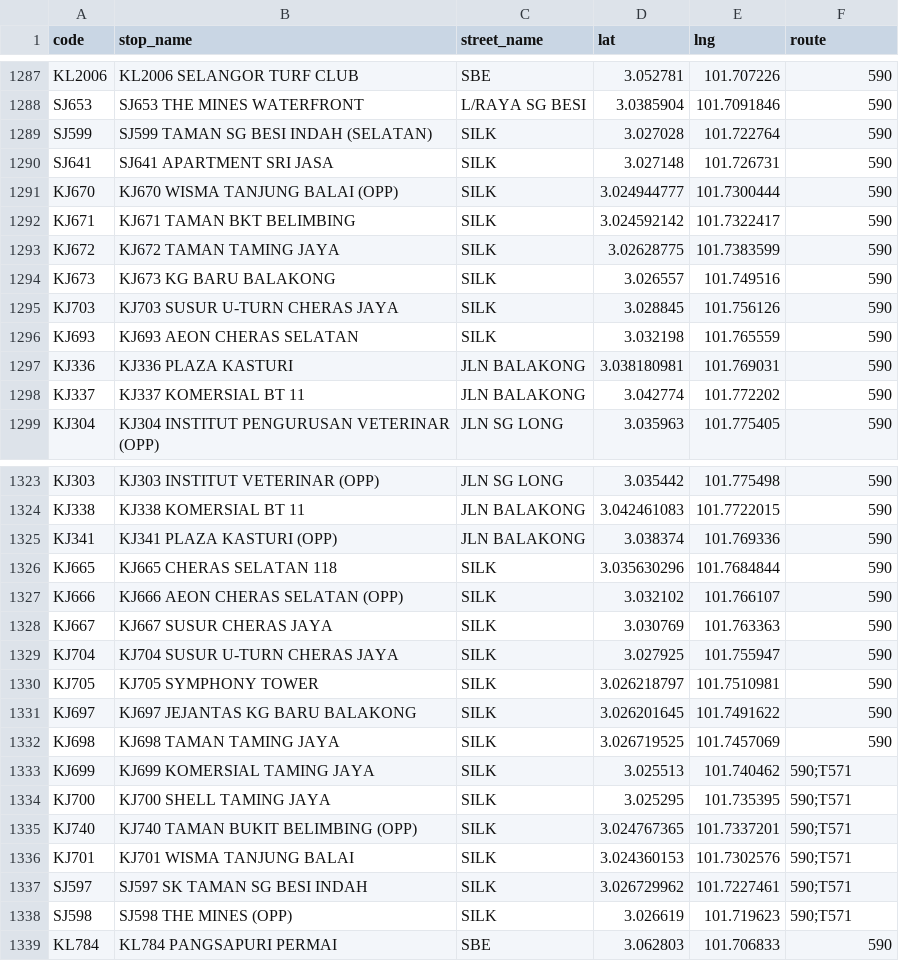
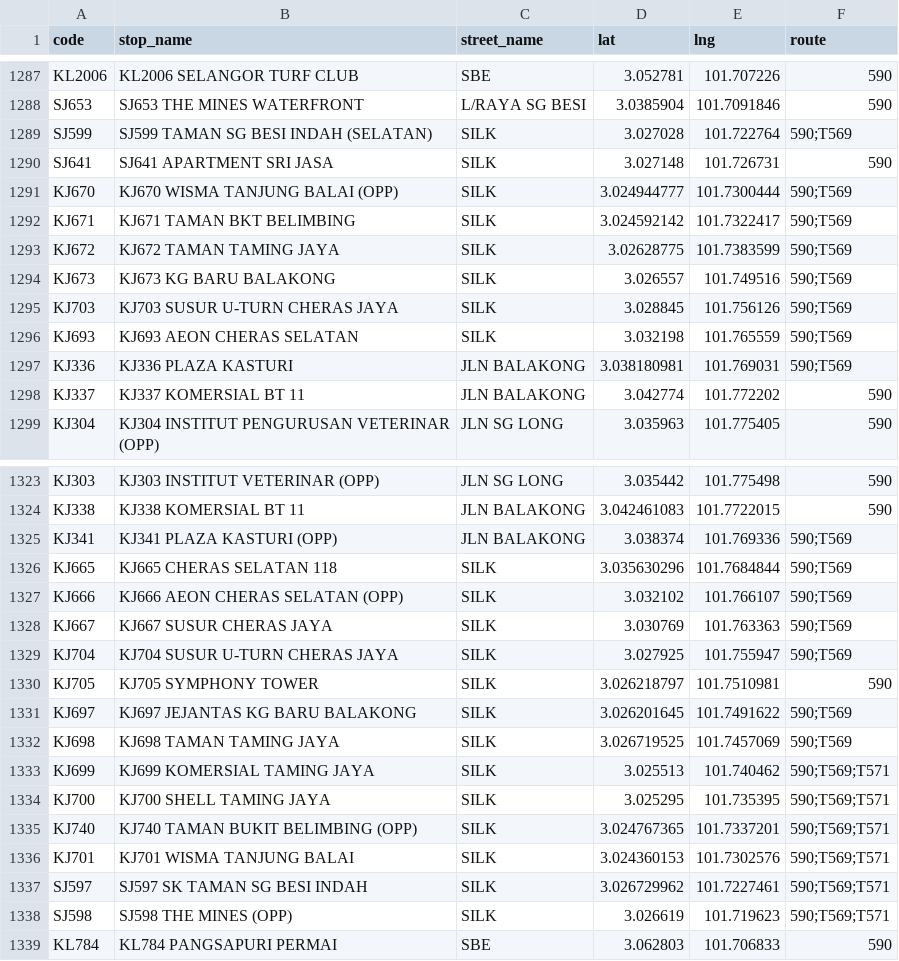
Before and after one commit to Zh9567/Klang-Valley-bus-stops, a CSV file: rapidkl bus stop compressed.csv, drawn as a sheet; only a part is shown, gaps mark what is left out; the diff covers the shown part only.

Commit message:
add T545 and T569

```diff
--- a/rapidkl bus stop compressed.csv
+++ b/rapidkl bus stop compressed.csv
@@ -1288,11 +1288,11 @@ KL2006,KL2006 SELANGOR TURF CLUB,SBE,3.052781,101.707226,590
 SJ653,SJ653 THE MINES WATERFRONT,L/RAYA SG BESI,3.0385904,101.7091846,590
-SJ599,SJ599 TAMAN SG BESI INDAH (SELATAN),SILK,3.027028,101.722764,590
+SJ599,SJ599 TAMAN SG BESI INDAH (SELATAN),SILK,3.027028,101.722764,590;T569
 SJ641,SJ641 APARTMENT SRI JASA,SILK,3.027148,101.726731,590
-KJ670,KJ670 WISMA TANJUNG BALAI (OPP),SILK,3.024944777,101.7300444,590
-KJ671,KJ671 TAMAN BKT BELIMBING,SILK,3.024592142,101.7322417,590
-KJ672,KJ672 TAMAN TAMING JAYA,SILK,3.02628775,101.7383599,590
-KJ673,KJ673 KG BARU BALAKONG,SILK,3.026557,101.749516,590
-KJ703,KJ703 SUSUR U-TURN CHERAS JAYA,SILK,3.028845,101.756126,590
-KJ693,KJ693 AEON CHERAS SELATAN,SILK,3.032198,101.765559,590
-KJ336,KJ336 PLAZA KASTURI,JLN BALAKONG,3.038180981,101.769031,590
+KJ670,KJ670 WISMA TANJUNG BALAI (OPP),SILK,3.024944777,101.7300444,590;T569
+KJ671,KJ671 TAMAN BKT BELIMBING,SILK,3.024592142,101.7322417,590;T569
+KJ672,KJ672 TAMAN TAMING JAYA,SILK,3.02628775,101.7383599,590;T569
+KJ673,KJ673 KG BARU BALAKONG,SILK,3.026557,101.749516,590;T569
+KJ703,KJ703 SUSUR U-TURN CHERAS JAYA,SILK,3.028845,101.756126,590;T569
+KJ693,KJ693 AEON CHERAS SELATAN,SILK,3.032198,101.765559,590;T569
+KJ336,KJ336 PLAZA KASTURI,JLN BALAKONG,3.038180981,101.769031,590;T569
 KJ337,KJ337 KOMERSIAL BT 11,JLN BALAKONG,3.042774,101.772202,590
@@ -1324,16 +1324,16 @@ KJ303,KJ303 INSTITUT VETERINAR (OPP),JLN SG LONG,3.035442,101.775498,590
 KJ338,KJ338 KOMERSIAL BT 11,JLN BALAKONG,3.042461083,101.7722015,590
-KJ341,KJ341 PLAZA KASTURI (OPP),JLN BALAKONG,3.038374,101.769336,590
-KJ665,KJ665 CHERAS SELATAN 118,SILK,3.035630296,101.7684844,590
-KJ666,KJ666 AEON CHERAS SELATAN (OPP),SILK,3.032102,101.766107,590
-KJ667,KJ667 SUSUR CHERAS JAYA,SILK,3.030769,101.763363,590
-KJ704,KJ704 SUSUR U-TURN CHERAS JAYA,SILK,3.027925,101.755947,590
+KJ341,KJ341 PLAZA KASTURI (OPP),JLN BALAKONG,3.038374,101.769336,590;T569
+KJ665,KJ665 CHERAS SELATAN 118,SILK,3.035630296,101.7684844,590;T569
+KJ666,KJ666 AEON CHERAS SELATAN (OPP),SILK,3.032102,101.766107,590;T569
+KJ667,KJ667 SUSUR CHERAS JAYA,SILK,3.030769,101.763363,590;T569
+KJ704,KJ704 SUSUR U-TURN CHERAS JAYA,SILK,3.027925,101.755947,590;T569
 KJ705,KJ705 SYMPHONY TOWER,SILK,3.026218797,101.7510981,590
-KJ697,KJ697 JEJANTAS KG BARU BALAKONG,SILK,3.026201645,101.7491622,590
-KJ698,KJ698 TAMAN TAMING JAYA,SILK,3.026719525,101.7457069,590
-KJ699,KJ699 KOMERSIAL TAMING JAYA,SILK,3.025513,101.740462,590;T571
-KJ700,KJ700 SHELL TAMING JAYA,SILK,3.025295,101.735395,590;T571
-KJ740,KJ740 TAMAN BUKIT BELIMBING (OPP),SILK,3.024767365,101.7337201,590;T571
-KJ701,KJ701 WISMA TANJUNG BALAI,SILK,3.024360153,101.7302576,590;T571
-SJ597,SJ597 SK TAMAN SG BESI INDAH,SILK,3.026729962,101.7227461,590;T571
-SJ598,SJ598 THE MINES (OPP),SILK,3.026619,101.719623,590;T571
+KJ697,KJ697 JEJANTAS KG BARU BALAKONG,SILK,3.026201645,101.7491622,590;T569
+KJ698,KJ698 TAMAN TAMING JAYA,SILK,3.026719525,101.7457069,590;T569
+KJ699,KJ699 KOMERSIAL TAMING JAYA,SILK,3.025513,101.740462,590;T569;T571
+KJ700,KJ700 SHELL TAMING JAYA,SILK,3.025295,101.735395,590;T569;T571
+KJ740,KJ740 TAMAN BUKIT BELIMBING (OPP),SILK,3.024767365,101.7337201,590;T569;T571
+KJ701,KJ701 WISMA TANJUNG BALAI,SILK,3.024360153,101.7302576,590;T569;T571
+SJ597,SJ597 SK TAMAN SG BESI INDAH,SILK,3.026729962,101.7227461,590;T569;T571
+SJ598,SJ598 THE MINES (OPP),SILK,3.026619,101.719623,590;T569;T571
 KL784,KL784 PANGSAPURI PERMAI,SBE,3.062803,101.706833,590
```
Also changed, not shown: 13 added rows, 3 removed rows and 13 edited cells elsewhere in this file.
